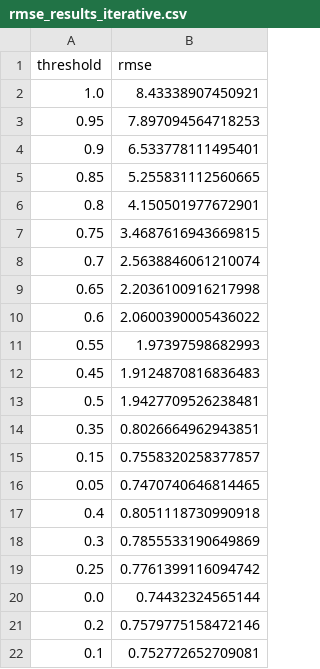
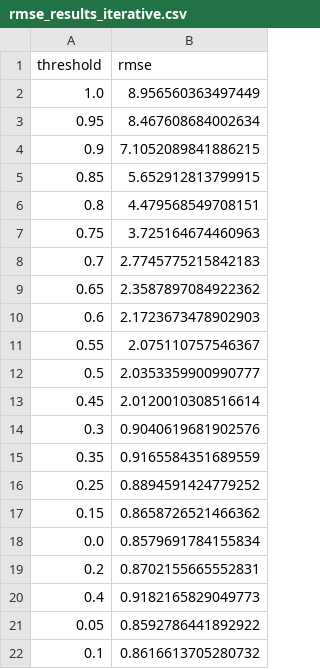
Before and after one commit to sprice134/MIS, a CSV file: modelAttempt2_5/greedyThresholding/rmse_results_iterative.csv, drawn as a sheet.

```diff
--- a/modelAttempt2_5/greedyThresholding/rmse_results_iterative.csv
+++ b/modelAttempt2_5/greedyThresholding/rmse_results_iterative.csv
@@ -1,22 +1,22 @@
 threshold,rmse
-1.0,8.43338907450921
-0.95,7.897094564718253
-0.9,6.533778111495401
-0.85,5.255831112560665
-0.8,4.150501977672901
-0.75,3.4687616943669815
-0.7,2.5638846061210074
-0.65,2.2036100916217998
-0.6,2.0600390005436022
-0.55,1.97397598682993
-0.45,1.9124870816836483
-0.5,1.9427709526238481
-0.35,0.8026664962943851
-0.15,0.7558320258377857
-0.05,0.7470740646814465
-0.4,0.8051118730990918
-0.3,0.7855533190649869
-0.25,0.7761399116094742
-0.0,0.74432324565144
-0.2,0.7579775158472146
-0.1,0.752772652709081
+1.0,8.956560363497449
+0.95,8.467608684002634
+0.9,7.1052089841886215
+0.85,5.652912813799915
+0.8,4.479568549708151
+0.75,3.725164674460963
+0.7,2.7745775215842183
+0.65,2.3587897084922362
+0.6,2.1723673478902903
+0.55,2.075110757546367
+0.5,2.0353359900990777
+0.45,2.0120010308516614
+0.3,0.9040619681902576
+0.35,0.9165584351689559
+0.25,0.8894591424779252
+0.15,0.8658726521466362
+0.0,0.8579691784155834
+0.2,0.8702155665552831
+0.4,0.9182165829049773
+0.05,0.8592786441892922
+0.1,0.8616613705280732
```
Also changed, not shown: 3 other files.
